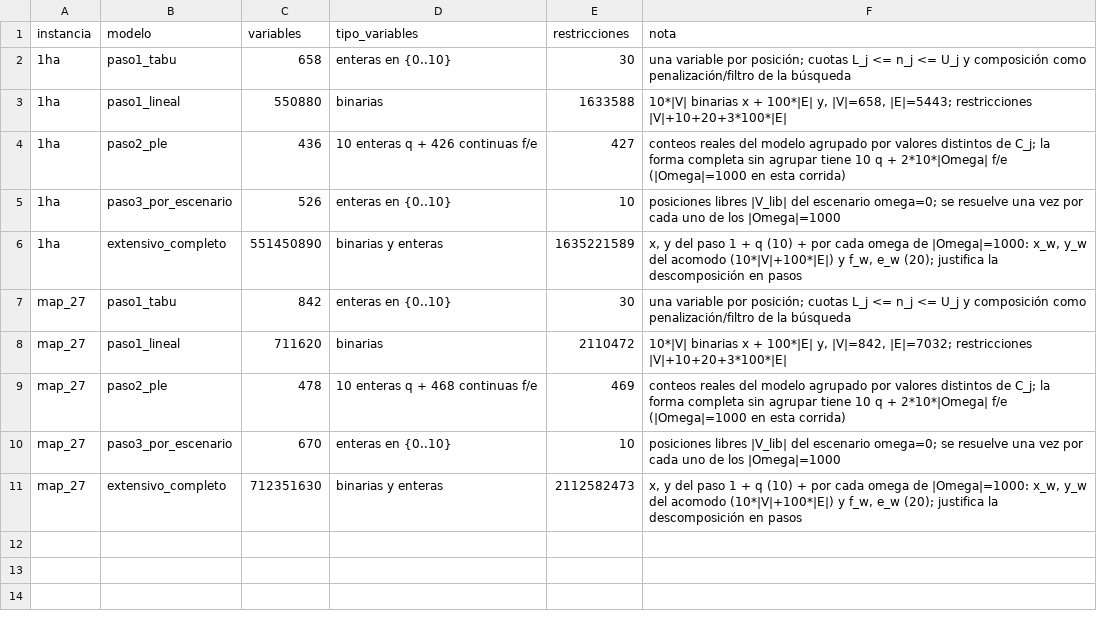
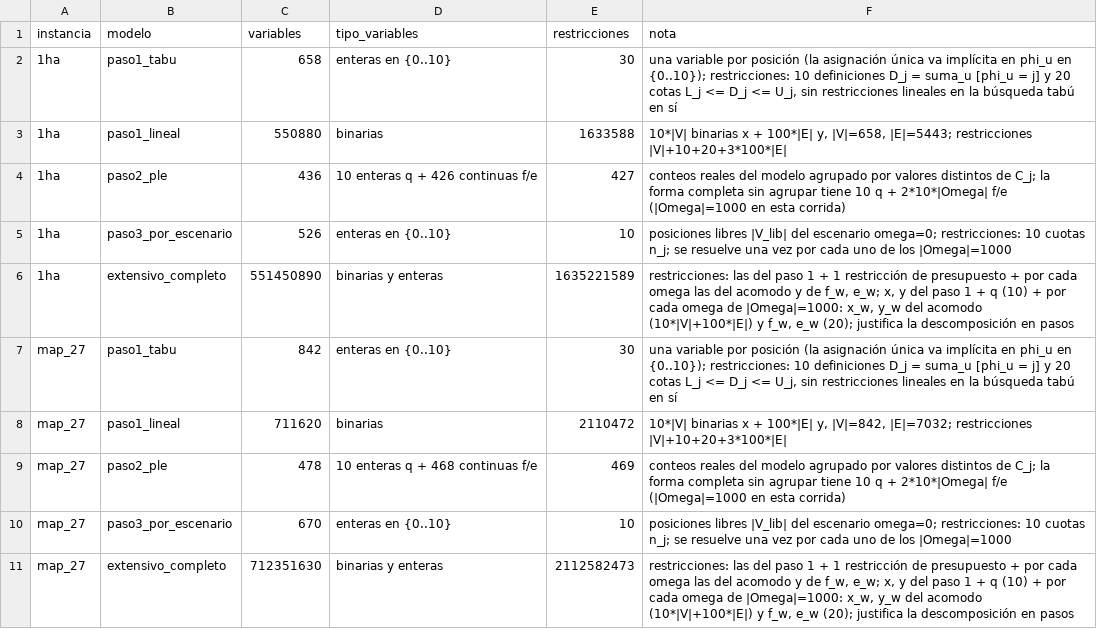
Before and after one commit to TheOnlyFakeCoder/reforestation_rust, a CSV file: results/tamano_modelo.csv, drawn as a sheet.

Commit message:
chore(results): convergencia con 5182 búsquedas, notas de tamaño, cambios en puntos y RESUMEN regenerado

```diff
--- a/results/tamano_modelo.csv
+++ b/results/tamano_modelo.csv
@@ -1,11 +1,11 @@
 instancia,modelo,variables,tipo_variables,restricciones,nota
-1ha,paso1_tabu,658,enteras en {0..10},30,una variable por posición; cuotas L_j <= n_j <= U_j y composición como penalización/filtro de la búsqueda
+1ha,paso1_tabu,658,enteras en {0..10},30,"una variable por posición (la asignación única va implícita en phi_u en {0..10}); restricciones: 10 definiciones D_j = suma_u [phi_u = j] y 20 cotas L_j <= D_j <= U_j, sin restricciones lineales en la búsqueda tabú en sí"
 1ha,paso1_lineal,550880,binarias,1633588,"10*|V| binarias x + 100*|E| y, |V|=658, |E|=5443; restricciones |V|+10+20+3*100*|E|"
 1ha,paso2_ple,436,10 enteras q + 426 continuas f/e,427,conteos reales del modelo agrupado por valores distintos de C_j; la forma completa sin agrupar tiene 10 q + 2*10*|Omega| f/e (|Omega|=1000 en esta corrida)
-1ha,paso3_por_escenario,526,enteras en {0..10},10,posiciones libres |V_lib| del escenario omega=0; se resuelve una vez por cada uno de los |Omega|=1000
-1ha,extensivo_completo,551450890,binarias y enteras,1635221589,"x, y del paso 1 + q (10) + por cada omega de |Omega|=1000: x_w, y_w del acomodo (10*|V|+100*|E|) y f_w, e_w (20); justifica la descomposición en pasos"
-map_27,paso1_tabu,842,enteras en {0..10},30,una variable por posición; cuotas L_j <= n_j <= U_j y composición como penalización/filtro de la búsqueda
+1ha,paso3_por_escenario,526,enteras en {0..10},10,posiciones libres |V_lib| del escenario omega=0; restricciones: 10 cuotas n_j; se resuelve una vez por cada uno de los |Omega|=1000
+1ha,extensivo_completo,551450890,binarias y enteras,1635221589,"restricciones: las del paso 1 + 1 restricción de presupuesto + por cada omega las del acomodo y de f_w, e_w; x, y del paso 1 + q (10) + por cada omega de |Omega|=1000: x_w, y_w del acomodo (10*|V|+100*|E|) y f_w, e_w (20); justifica la descomposición en pasos"
+map_27,paso1_tabu,842,enteras en {0..10},30,"una variable por posición (la asignación única va implícita en phi_u en {0..10}); restricciones: 10 definiciones D_j = suma_u [phi_u = j] y 20 cotas L_j <= D_j <= U_j, sin restricciones lineales en la búsqueda tabú en sí"
 map_27,paso1_lineal,711620,binarias,2110472,"10*|V| binarias x + 100*|E| y, |V|=842, |E|=7032; restricciones |V|+10+20+3*100*|E|"
 map_27,paso2_ple,478,10 enteras q + 468 continuas f/e,469,conteos reales del modelo agrupado por valores distintos de C_j; la forma completa sin agrupar tiene 10 q + 2*10*|Omega| f/e (|Omega|=1000 en esta corrida)
-map_27,paso3_por_escenario,670,enteras en {0..10},10,posiciones libres |V_lib| del escenario omega=0; se resuelve una vez por cada uno de los |Omega|=1000
-map_27,extensivo_completo,712351630,binarias y enteras,2112582473,"x, y del paso 1 + q (10) + por cada omega de |Omega|=1000: x_w, y_w del acomodo (10*|V|+100*|E|) y f_w, e_w (20); justifica la descomposición en pasos"
+map_27,paso3_por_escenario,670,enteras en {0..10},10,posiciones libres |V_lib| del escenario omega=0; restricciones: 10 cuotas n_j; se resuelve una vez por cada uno de los |Omega|=1000
+map_27,extensivo_completo,712351630,binarias y enteras,2112582473,"restricciones: las del paso 1 + 1 restricción de presupuesto + por cada omega las del acomodo y de f_w, e_w; x, y del paso 1 + q (10) + por cada omega de |Omega|=1000: x_w, y_w del acomodo (10*|V|+100*|E|) y f_w, e_w (20); justifica la descomposición en pasos"
```
Also changed, not shown: results/convergencia_criterio.csv, 2 other files.
